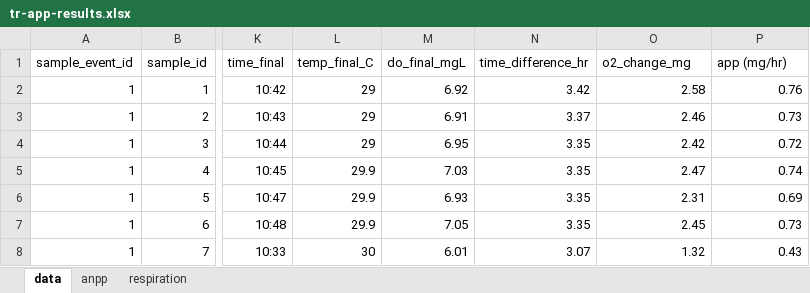
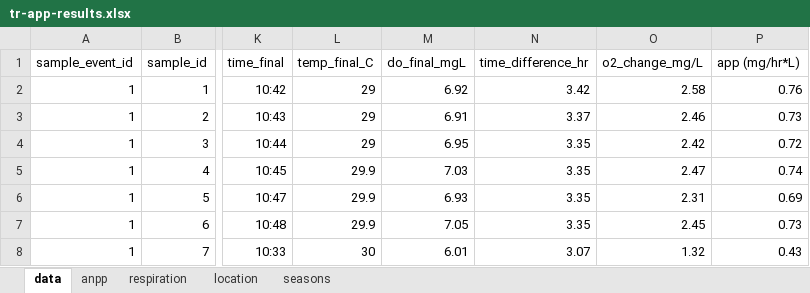
Before and after one commit to weel-lab/app, an Excel workbook: results/tr-app-results.xlsx, sheet data, drawn as a sheet; only a part is shown, gaps mark what is left out; values as stored, in another font and other column widths than the file's, no borders; the diff names each change by its address in the sheet, - before the commit and + after, or states it on an @@ line.

Commit message:
added in intitial analysis steps
added formulas and steps for anpp, respiration, and location/season

```diff
--- a/results/tr-app-results.xlsx (sheet data)
+++ b/results/tr-app-results.xlsx (sheet data)
+sheet tab: location
+sheet tab: seasons
-O1: o2_change_mg
+O1: o2_change_mg/L
-P1: app (mg/hr)
+P1: app (mg/hr*L)
```
Also changed, not shown: sheet anpp, sheet respiration.
